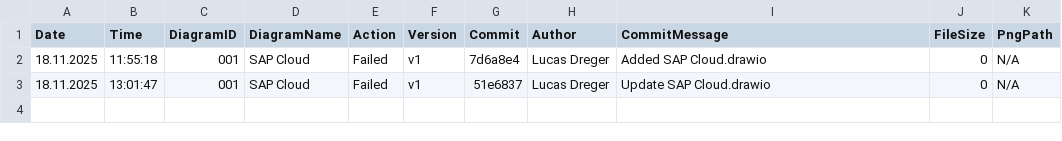
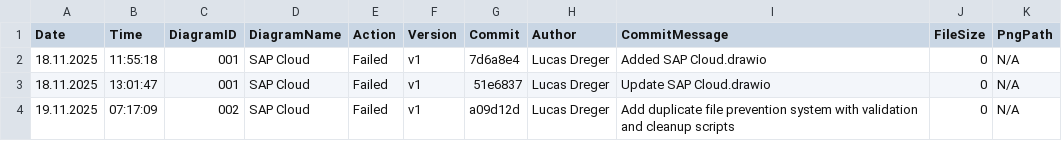
Before and after one commit to frostaag/diagrams-v4, a CSV file: png_files/CHANGELOG.csv, drawn as a sheet; the diff names each change by its address in the sheet, - before the commit and + after, or states it on an @@ line.

```diff
--- a/png_files/CHANGELOG.csv
+++ b/png_files/CHANGELOG.csv
+row 4: 19.11.2025 | 07:17:09 | 002 | SAP Cloud | Failed | v1 | a09d12d | Lucas Dreger | Add duplicate file prevention system with validation and cleanup scripts | 0 | N/A
```
Also changed, not shown: 2 other files.
